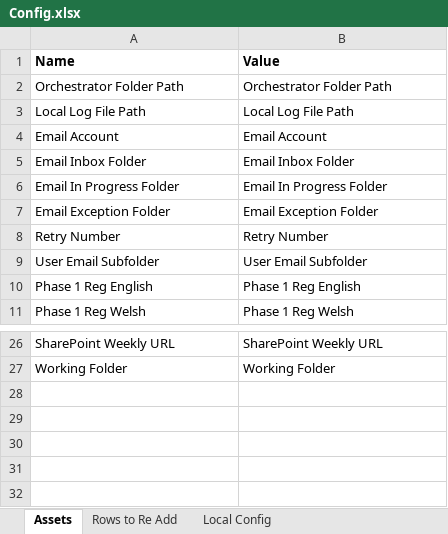
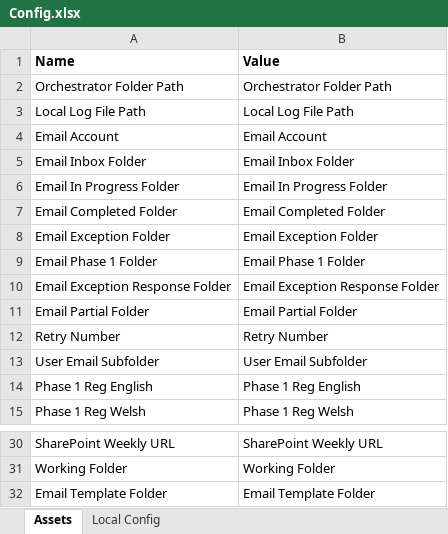
Before and after one commit to DEFRA/EU-Exit-PPP-Regulation-Service, an Excel workbook: EU Exit PPP Regulation Service/Data/Config.xlsx, sheet Assets, drawn as a sheet; only a part is shown, gaps mark what is left out; values as stored, in another font and other column widths than the file's, no borders; table styles not drawn; the diff names each change by its address in the sheet, - before the commit and + after, or states it on an @@ line.

```diff
--- a/EU Exit PPP Regulation Service/Data/Config.xlsx (sheet Assets)
+++ b/EU Exit PPP Regulation Service/Data/Config.xlsx (sheet Assets)
-sheet tab: Rows to Re Add
+row 7: Email Completed Folder | Email Completed Folder
+row 9: Email Phase 1 Folder | Email Phase 1 Folder
+row 10: Email Exception Response Folder | Email Exception Response Folder
+row 11: Email Partial Folder | Email Partial Folder
+row 32: Email Template Folder | Email Template Folder
```
Also changed, not shown: 45 other files.
